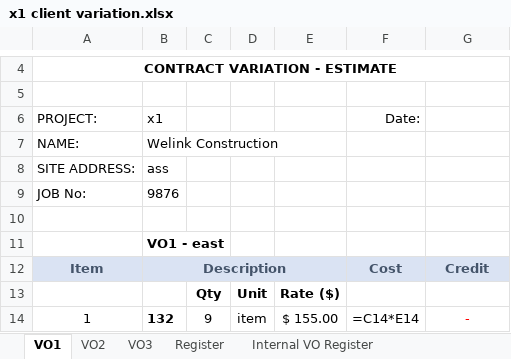
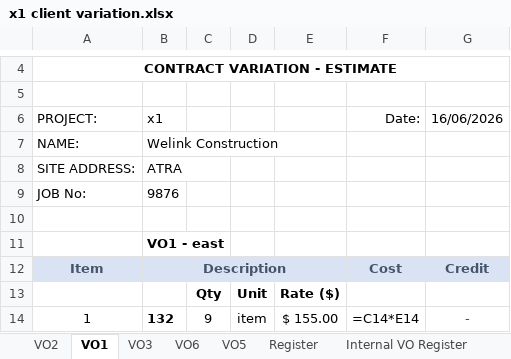
Before and after one commit to eeeyoung/crewAI_amy, an Excel workbook: lilamy_test_project/x1 client variation.xlsx, sheet VO1, drawn as a sheet; only a part is shown, gaps mark what is left out; values as stored, in another font and other column widths than the file's, no borders; formulas without a stored value are shown as written; the diff names each change by its address in the sheet, - before the commit and + after, or states it on an @@ line.

```diff
--- a/lilamy_test_project/x1 client variation.xlsx (sheet VO1)
+++ b/lilamy_test_project/x1 client variation.xlsx (sheet VO1)
+sheet tab: VO6
+sheet tab: VO5
@@ sheet tab order changed: VO2 | VO1 | VO3 | VO6 | VO5 | Register | Internal VO Register @@
-G6: (empty)
+G6: 16/06/2026
-B8 (x1): ass
+B8 (x1): ATRA
```
Also changed, not shown: sheet Register, sheet Internal VO Register, 3 other files.
